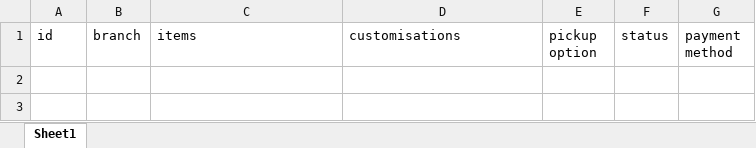
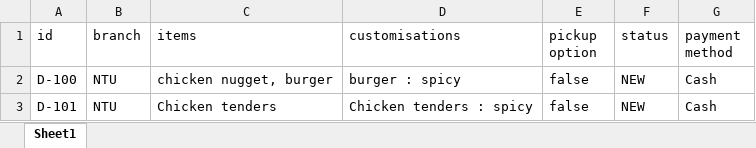
Before and after one commit to Racheltmz/SC2002_OOP_FOMS, an Excel workbook: data/order_list.xlsx, sheet Sheet1, drawn as a sheet; values as stored, in another font and other column widths than the file's, no borders; the diff names each change by its address in the sheet, - before the commit and + after, or states it on an @@ line.

Commit message:
order persistence and customer ui

```diff
--- a/data/order_list.xlsx (sheet Sheet1)
+++ b/data/order_list.xlsx (sheet Sheet1)
+row 2: D-100 | NTU | chicken nugget, burger | burger : spicy | false | NEW | Cash
+row 3: D-101 | NTU | Chicken tenders | Chicken tenders : spicy | false | NEW | Cash
```
Also changed, not shown: 26 other files.
